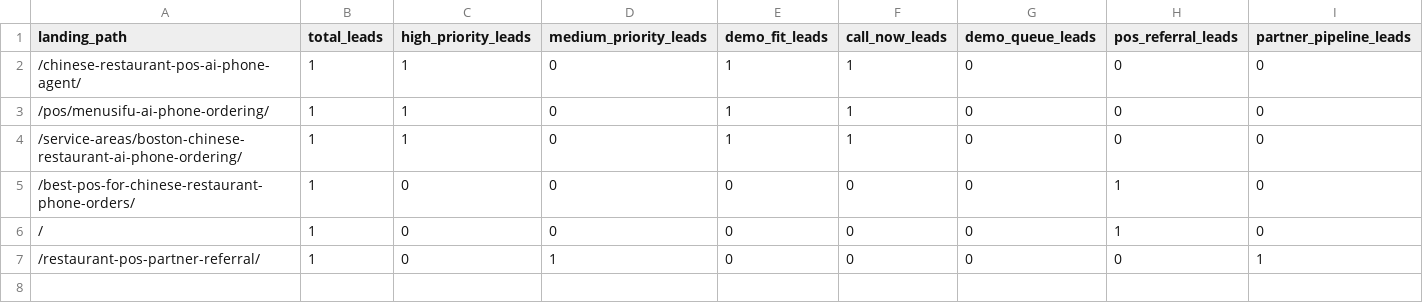
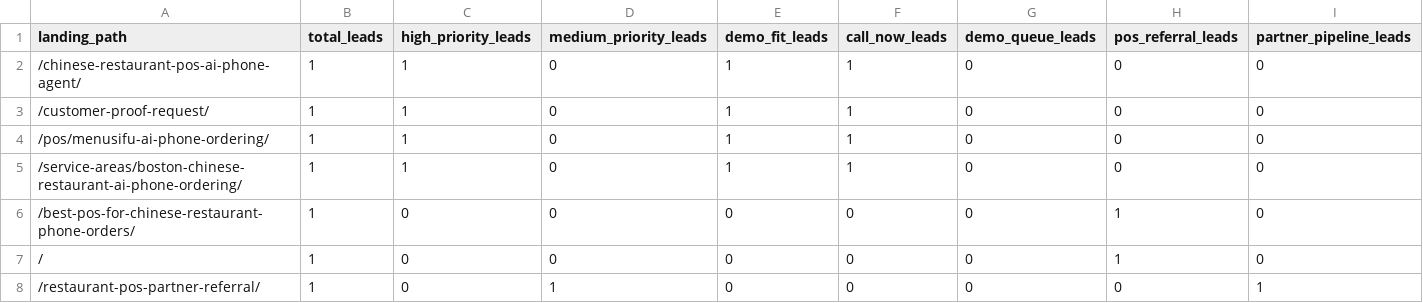
Before and after one commit to kevinliujunyang/serviio-website, a CSV file: docs/sample-lead-page-performance.csv, drawn as a sheet; only a part is shown; rows hold the shown columns only; the diff names each change by its address in the sheet, - before the commit and + after, or states it on an @@ line.

```diff
--- a/docs/sample-lead-page-performance.csv
+++ b/docs/sample-lead-page-performance.csv
+row 3: /customer-proof-request/ | 1 | 1 | 0 | 1 | 1 | 0 | 0 | 0
```
Also changed, not shown: docs/sample-formspree-leads.csv, docs/sample-scored-leads.csv, 8 other files.
